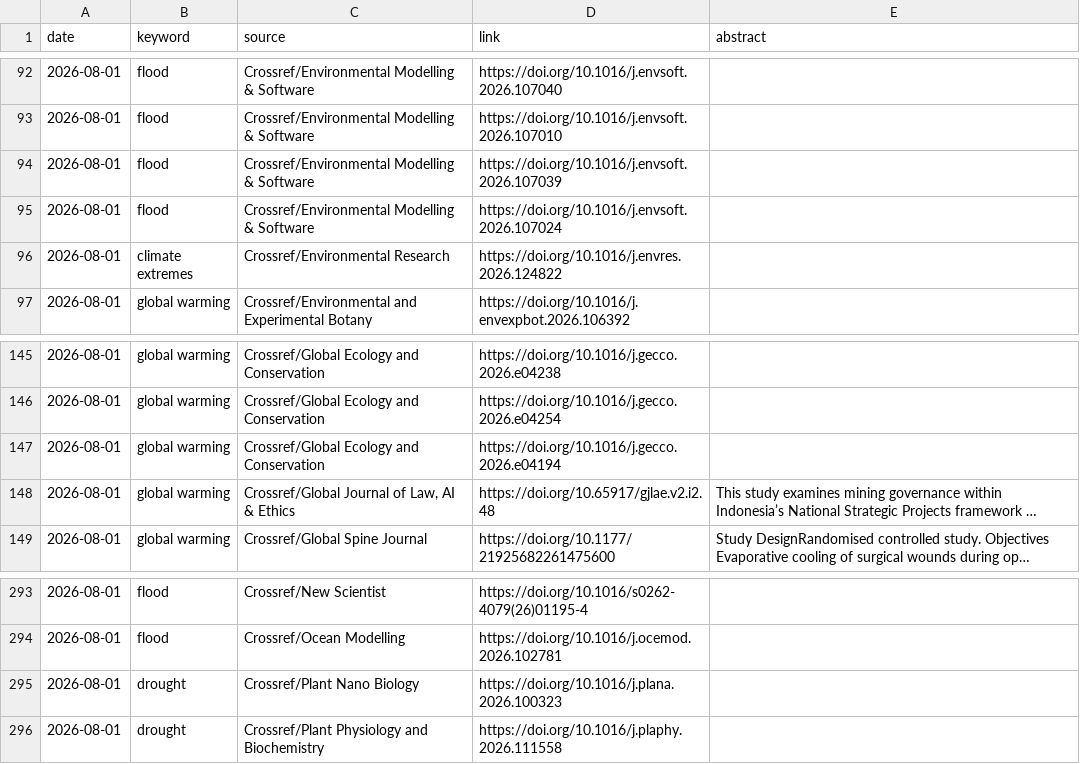
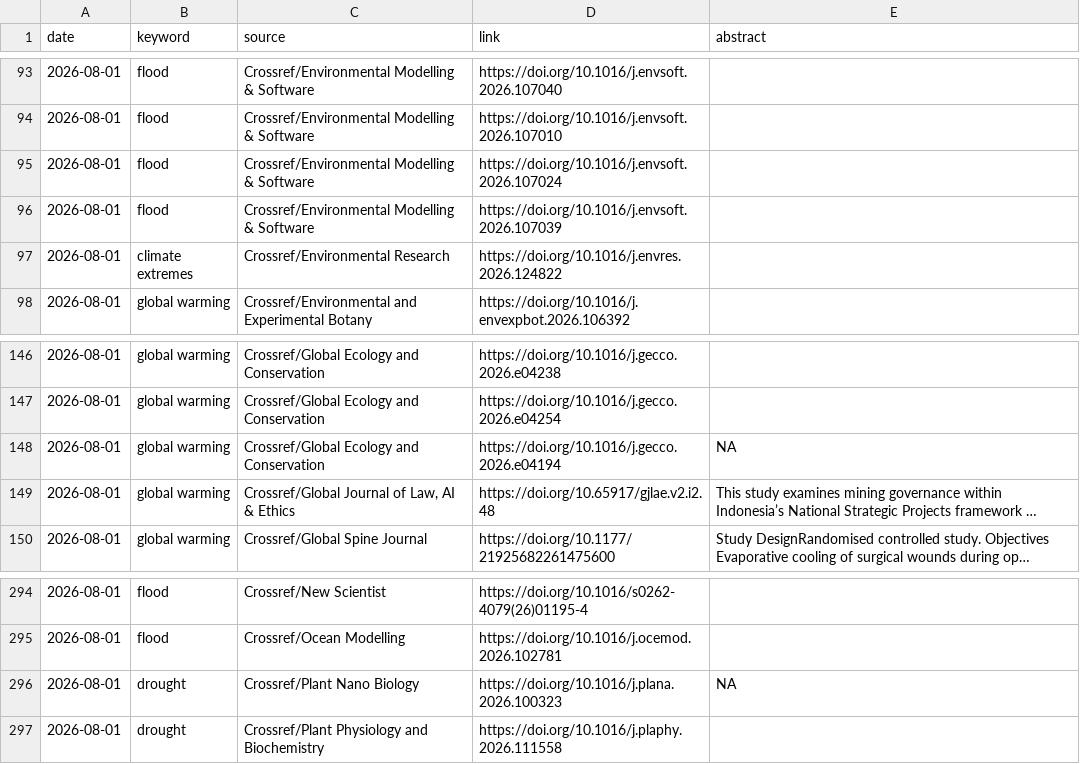
Before and after one commit to RadimTol/Source, a CSV file: source-crossref.csv, drawn as a sheet; only a part is shown, gaps mark what is left out; long unchanged cells end in …; addresses are those after the commit; the diff covers the shown part only; the diff names each change by its address in the sheet, - before the commit and + after, or states it on an @@ line.

```diff
--- a/source-crossref.csv
+++ b/source-crossref.csv
-E148 (abstract): (empty)
+E148 (abstract): NA
-E296 (abstract): (empty)
+E296 (abstract): NA
```
Also changed, not shown: 3 added rows, 3 moved rows and 1 edited cell elsewhere in this file, source.csv, 1 other file.
